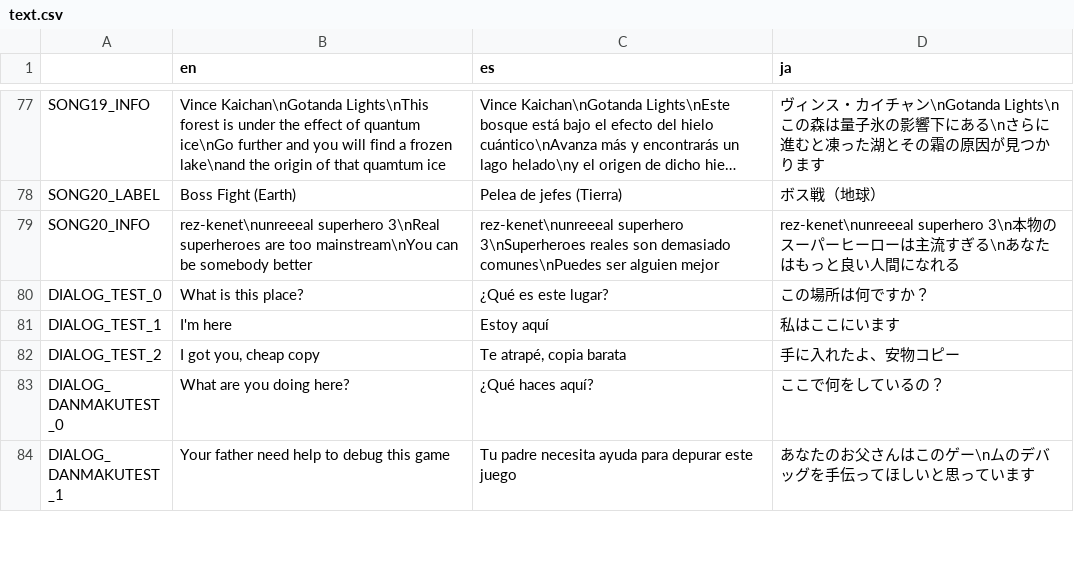
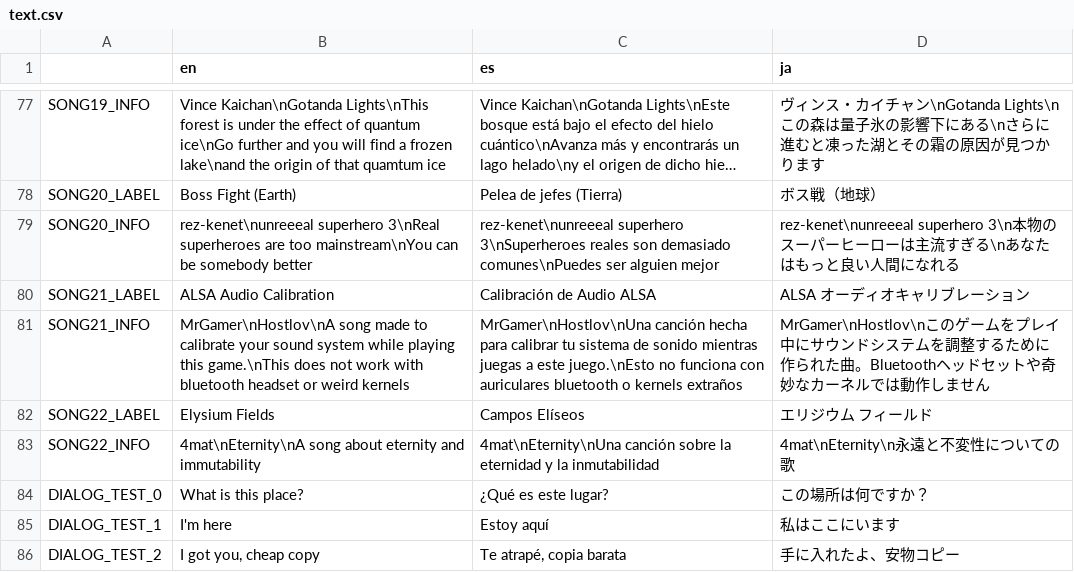
Before and after one commit to asgardius/midori-school, a CSV file: text.csv, drawn as a sheet; only a part is shown, gaps mark what is left out; the shorter side is filled out with more unchanged rows; long unchanged cells end in ….

```diff
--- a/text.csv
+++ b/text.csv
@@ -79,2 +79,6 @@ SONG20_LABEL;Boss Fight (Earth);Pelea de jefes (Tierra);ボス戦（地球）
 SONG20_INFO;rez-kenet\nunreeeal superhero 3\nReal superheroes are too mainstream\nYou can be somebody better;rez-kenet\nunreeeal superhero 3\nSuperheroes reales son demasiado comunes\nPuedes ser alguien mejor;rez-kenet\nunreeeal superhero 3\n本物のスーパーヒーローは主流すぎる\nあなたはもっと良い人間になれる
+SONG21_LABEL;ALSA Audio Calibration;Calibración de Audio ALSA;ALSA オーディオキャリブレーション
+SONG21_INFO;MrGamer\nHostlov\nA song made to calibrate your sound system while playing this game.\nThis does not work with bluetooth headset or weird kernels;MrGamer\nHostlov\nUna canción hecha para calibrar tu sistema de sonido mientras juegas a este juego.\nEsto no funciona con auriculares bluetooth o kernels extraños;MrGamer\nHostlov\nこのゲームをプレイ中にサウンドシステムを調整するために作られた曲。Bluetoothヘッドセットや奇妙なカーネルでは動作しません
+SONG22_LABEL;Elysium Fields;Campos Elíseos;エリジウム フィールド
+SONG22_INFO;4mat\nEternity\nA song about eternity and immutability;4mat\nEternity\nUna canción sobre la eternidad y la inmutabilidad;4mat\nEternity\n永遠と不変性についての歌
 DIALOG_TEST_0;What is this place?;¿Qué es este lugar?;この場所は何ですか？
```
Also changed, not shown: 12 other files.
